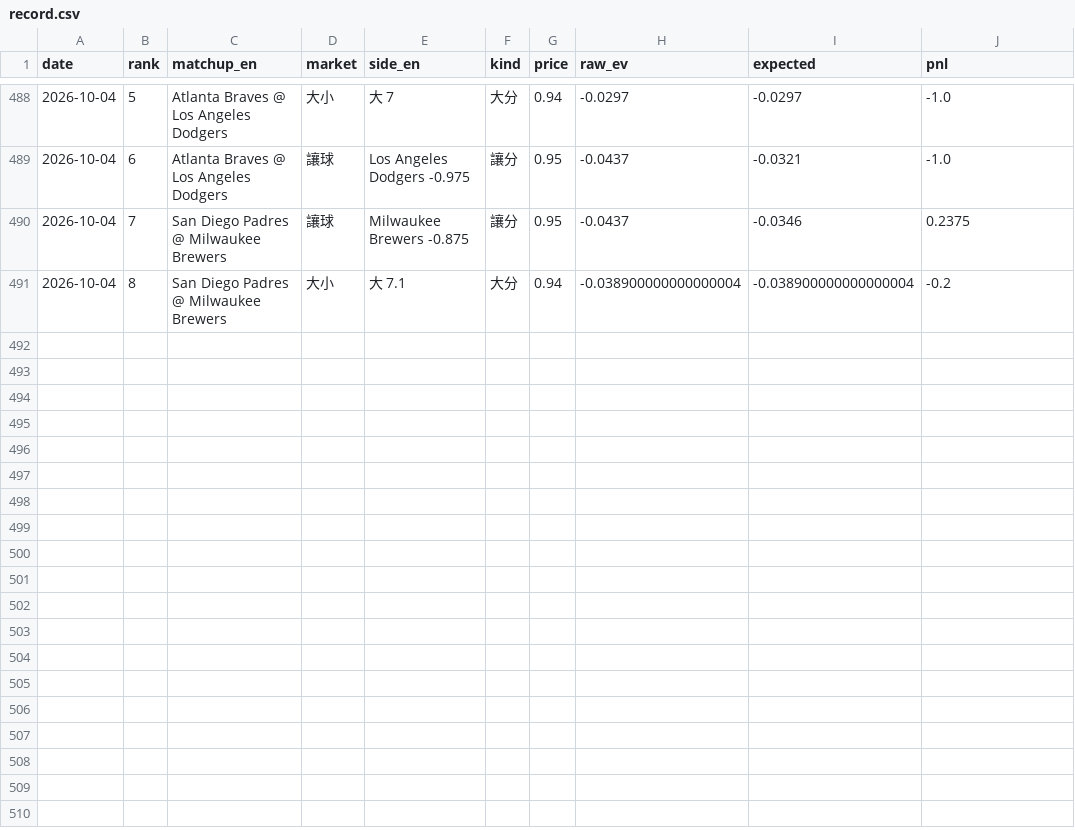
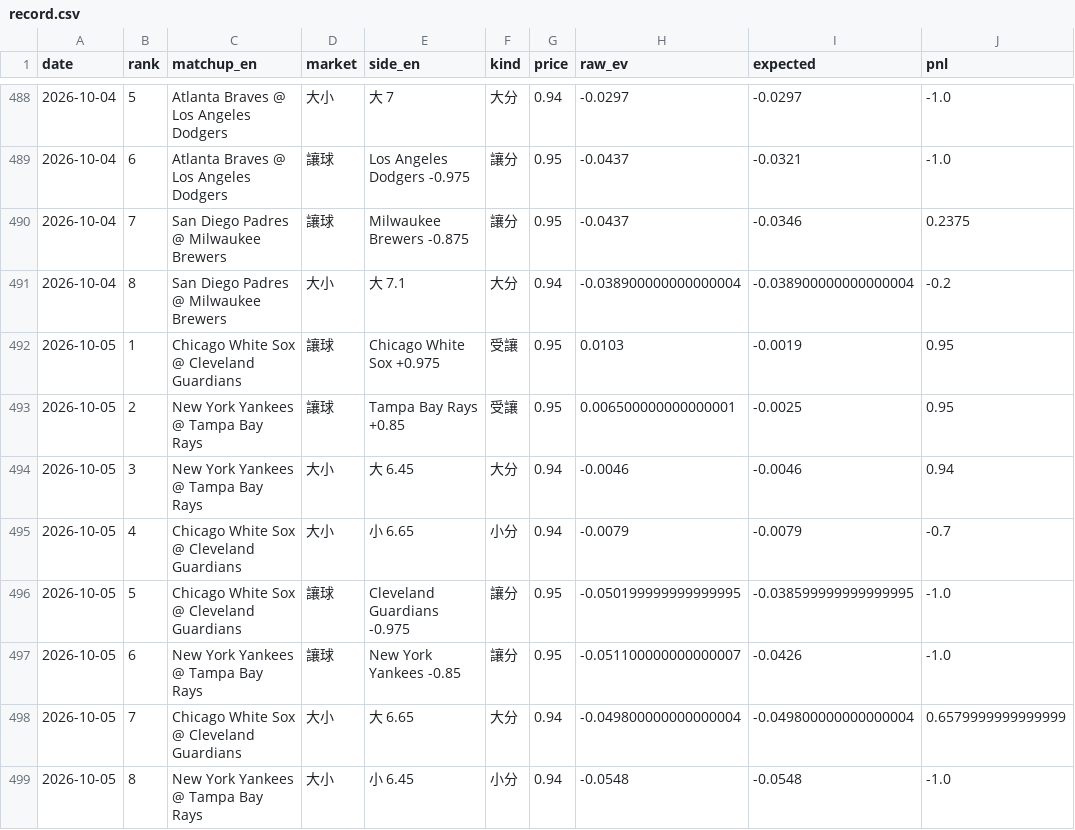
Before and after one commit to GizzyJeans/MLB, a CSV file: data/record.csv, drawn as a sheet; only a part is shown, gaps mark what is left out; the diff names each change by its address in the sheet, - before the commit and + after, or states it on an @@ line.

```diff
--- a/data/record.csv
+++ b/data/record.csv
+row 492: 2026-10-05 | 1 | Chicago White Sox @ Cleveland Guardians | 讓球 | Chicago White Sox +0.975 | 受讓 | 0.95 | 0.0103 | -0.0019 | 0.95
+row 493: 2026-10-05 | 2 | New York Yankees @ Tampa Bay Rays | 讓球 | Tampa Bay Rays +0.85 | 受讓 | 0.95 | 0.006500000000000001 | -0.0025 | 0.95
+row 494: 2026-10-05 | 3 | New York Yankees @ Tampa Bay Rays | 大小 | 大 6.45 | 大分 | 0.94 | -0.0046 | -0.0046 | 0.94
+row 495: 2026-10-05 | 4 | Chicago White Sox @ Cleveland Guardians | 大小 | 小 6.65 | 小分 | 0.94 | -0.0079 | -0.0079 | -0.7
+row 496: 2026-10-05 | 5 | Chicago White Sox @ Cleveland Guardians | 讓球 | Cleveland Guardians -0.975 | 讓分 | 0.95 | -0.050199999999999995 | -0.038599999999999995 | -1.0
+row 497: 2026-10-05 | 6 | New York Yankees @ Tampa Bay Rays | 讓球 | New York Yankees -0.85 | 讓分 | 0.95 | -0.051100000000000007 | -0.0426 | -1.0
+row 498: 2026-10-05 | 7 | Chicago White Sox @ Cleveland Guardians | 大小 | 大 6.65 | 大分 | 0.94 | -0.049800000000000004 | -0.049800000000000004 | 0.6579999999999999
+row 499: 2026-10-05 | 8 | New York Yankees @ Tampa Bay Rays | 大小 | 小 6.45 | 小分 | 0.94 | -0.0548 | -0.0548 | -1.0
```
Also changed, not shown: 2 other files.
